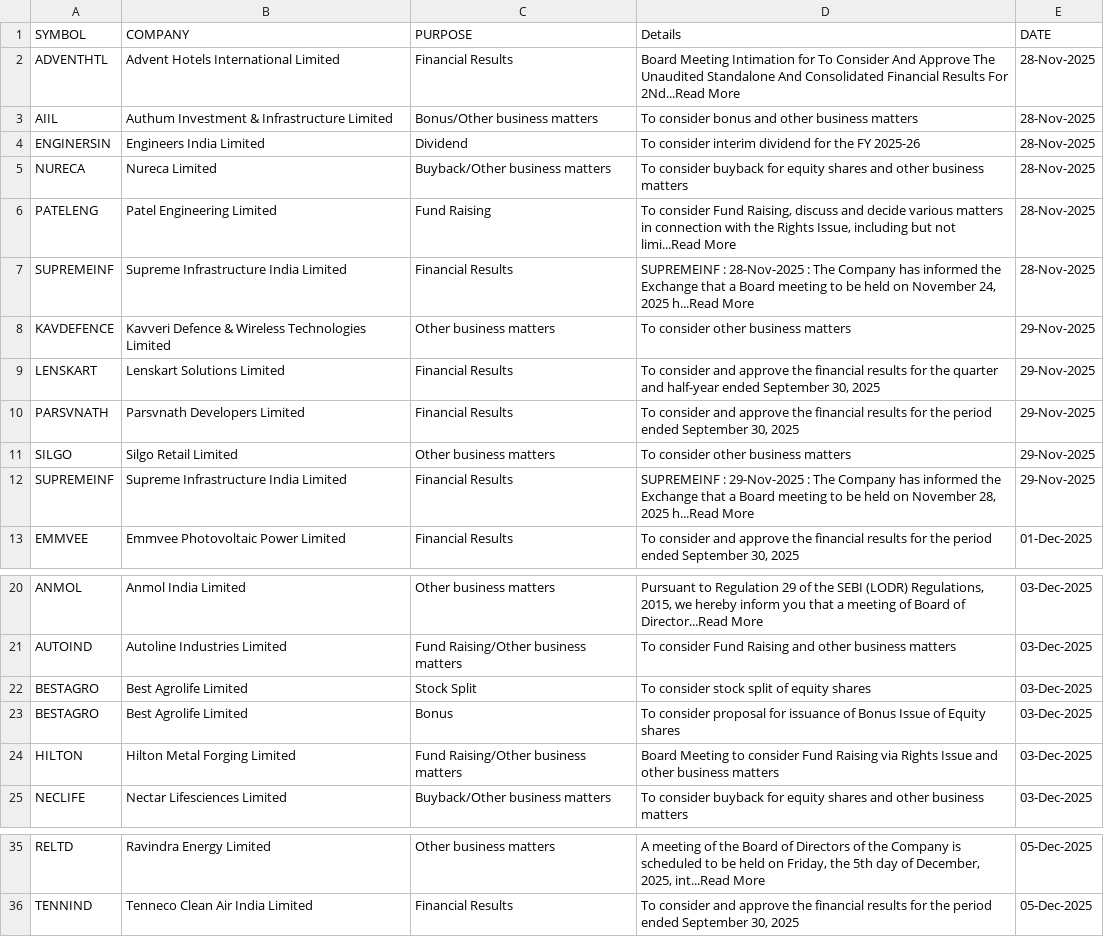
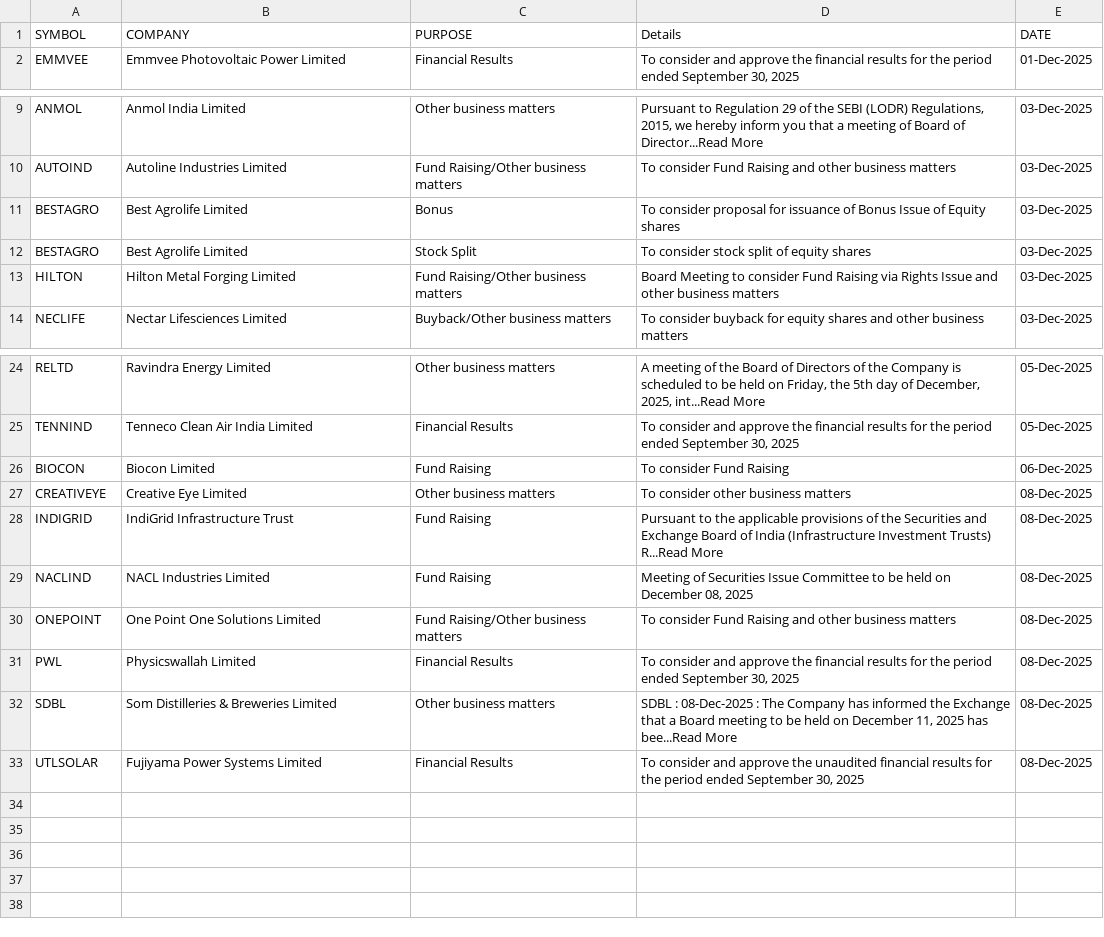
Before and after one commit to thesocialblitz/stupidwork, a CSV file: CF-Event-equities.csv, drawn as a sheet; only a part is shown, gaps mark what is left out.

Commit message:
Overwrite Stock Events

```diff
--- a/CF-Event-equities.csv
+++ b/CF-Event-equities.csv
@@ -1,13 +1,2 @@
 SYMBOL,COMPANY,PURPOSE,Details,DATE
-ADVENTHTL,Advent Hotels International Limited,Financial Results,Board Meeting Intimation for To Consider And Approve The Unaudited Standalone And Consolidated Financial Results For 2Nd...Read More,28-Nov-2025
-AIIL,Authum Investment & Infrastructure Limited,Bonus/Other business matters,To consider bonus and other business matters,28-Nov-2025
-ENGINERSIN,Engineers India Limited,Dividend,To consider interim dividend for the FY 2025-26,28-Nov-2025
-NURECA,Nureca Limited,Buyback/Other business matters,To consider buyback for equity shares and other business matters,28-Nov-2025
-PATELENG,Patel Engineering Limited,Fund Raising,"To consider Fund Raising, discuss and decide various matters in connection with the Rights Issue, including but not limi...Read More",28-Nov-2025
-SUPREMEINF,Supreme Infrastructure India Limited,Financial Results,"SUPREMEINF : 28-Nov-2025 : The Company has informed the Exchange that a Board meeting to be held on November 24, 2025 h...Read More",28-Nov-2025
-KAVDEFENCE,Kavveri Defence & Wireless Technologies Limited,Other business matters,To consider other business matters,29-Nov-2025
-LENSKART,Lenskart Solutions Limited,Financial Results,"To consider and approve the financial results for the quarter and half-year ended September 30, 2025",29-Nov-2025
-PARSVNATH,Parsvnath Developers Limited,Financial Results,"To consider and approve the financial results for the period ended September 30, 2025",29-Nov-2025
-SILGO,Silgo Retail Limited,Other business matters,To consider other business matters,29-Nov-2025
-SUPREMEINF,Supreme Infrastructure India Limited,Financial Results,"SUPREMEINF : 29-Nov-2025 : The Company has informed the Exchange that a Board meeting to be held on November 28, 2025 h...Read More",29-Nov-2025
 EMMVEE,Emmvee Photovoltaic Power Limited,Financial Results,"To consider and approve the financial results for the period ended September 30, 2025",01-Dec-2025
@@ -21,4 +10,4 @@ ANMOL,Anmol India Limited,Other business matters,"Pursuant to Regulation 29 of t
 AUTOIND,Autoline Industries Limited,Fund Raising/Other business matters,To consider Fund Raising and other business matters,03-Dec-2025
+BESTAGRO,Best Agrolife Limited,Bonus,To consider proposal for issuance of Bonus Issue of Equity shares,03-Dec-2025
 BESTAGRO,Best Agrolife Limited,Stock Split,To consider stock split of equity shares,03-Dec-2025
-BESTAGRO,Best Agrolife Limited,Bonus,To consider proposal for issuance of Bonus Issue of Equity shares,03-Dec-2025
 HILTON,Hilton Metal Forging Limited,Fund Raising/Other business matters,Board Meeting to consider Fund Raising via Rights Issue and other business matters,03-Dec-2025
@@ -36 +25,9 @@ RELTD,Ravindra Energy Limited,Other business matters,"A meeting of the Board of
 TENNIND,Tenneco Clean Air India Limited,Financial Results,"To consider and approve the financial results for the period ended September 30, 2025",05-Dec-2025
+BIOCON,Biocon Limited,Fund Raising,To consider Fund Raising,06-Dec-2025
+CREATIVEYE,Creative Eye Limited,Other business matters,To consider other business matters,08-Dec-2025
+INDIGRID,IndiGrid Infrastructure Trust,Fund Raising,Pursuant to the applicable provisions of the Securities and Exchange Board of India (Infrastructure Investment Trusts) R...Read More,08-Dec-2025
+NACLIND,NACL Industries Limited,Fund Raising,"Meeting of Securities Issue Committee to be held on December 08, 2025",08-Dec-2025
+ONEPOINT,One Point One Solutions Limited,Fund Raising/Other business matters,To consider Fund Raising and other business matters,08-Dec-2025
+PWL,Physicswallah Limited,Financial Results,"To consider and approve the financial results for the period ended September 30, 2025",08-Dec-2025
+SDBL,Som Distilleries & Breweries Limited,Other business matters,"SDBL : 08-Dec-2025 : The Company has informed the Exchange that a Board meeting to be held on December 11, 2025 has bee...Read More",08-Dec-2025
+UTLSOLAR,Fujiyama Power Systems Limited,Financial Results,"To consider and approve the unaudited financial results for the period ended September 30, 2025",08-Dec-2025
```
